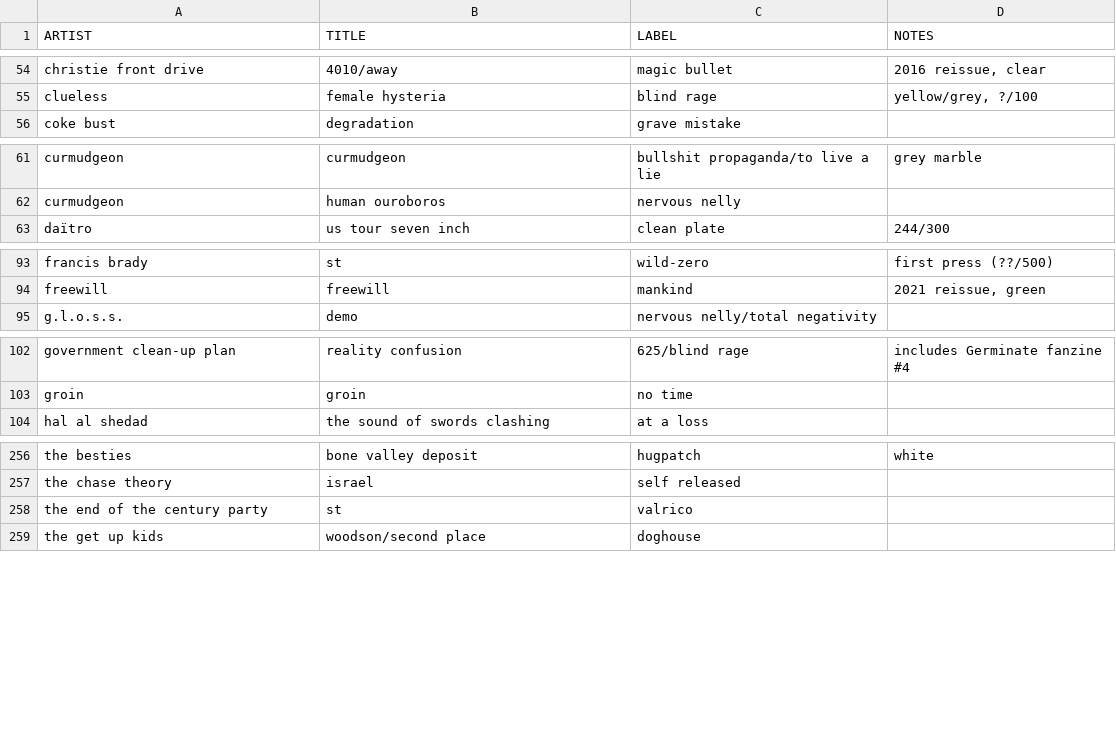
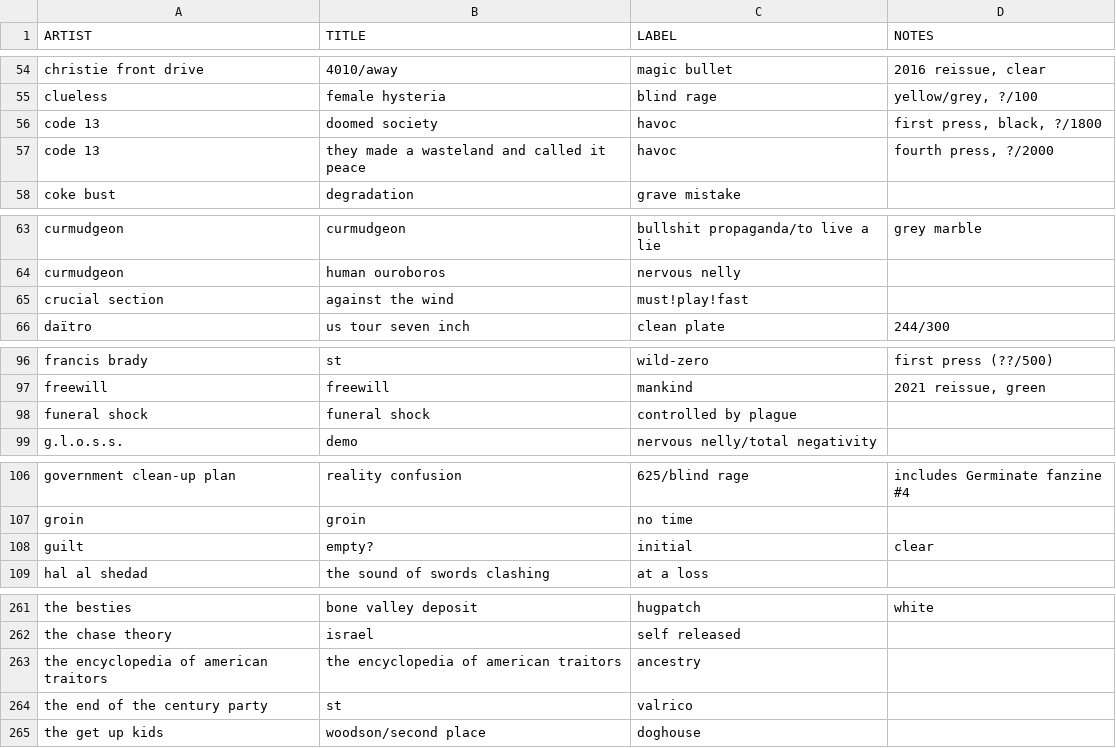
Before and after one commit to okjjj/tradelist, a CSV file: 7.csv, drawn as a sheet; only a part is shown, gaps mark what is left out; the diff names each change by its address in the sheet, - before the commit and + after, or states it on an @@ line.

```diff
--- a/7.csv
+++ b/7.csv
+row 56: code 13 | doomed society | havoc | first press, black, ?/1800
+row 57: code 13 | they made a wasteland and called it peace | havoc | fourth press, ?/2000
+row 65: crucial section | against the wind | must!play!fast
+row 98: funeral shock | funeral shock | controlled by plague
+row 108: guilt | empty? | initial | clear
+row 263: the encyclopedia of american traitors | the encyclopedia of american traitors | ancestry
```
Also changed, not shown: 12.csv, 7_splits.csv, 1 other file.
